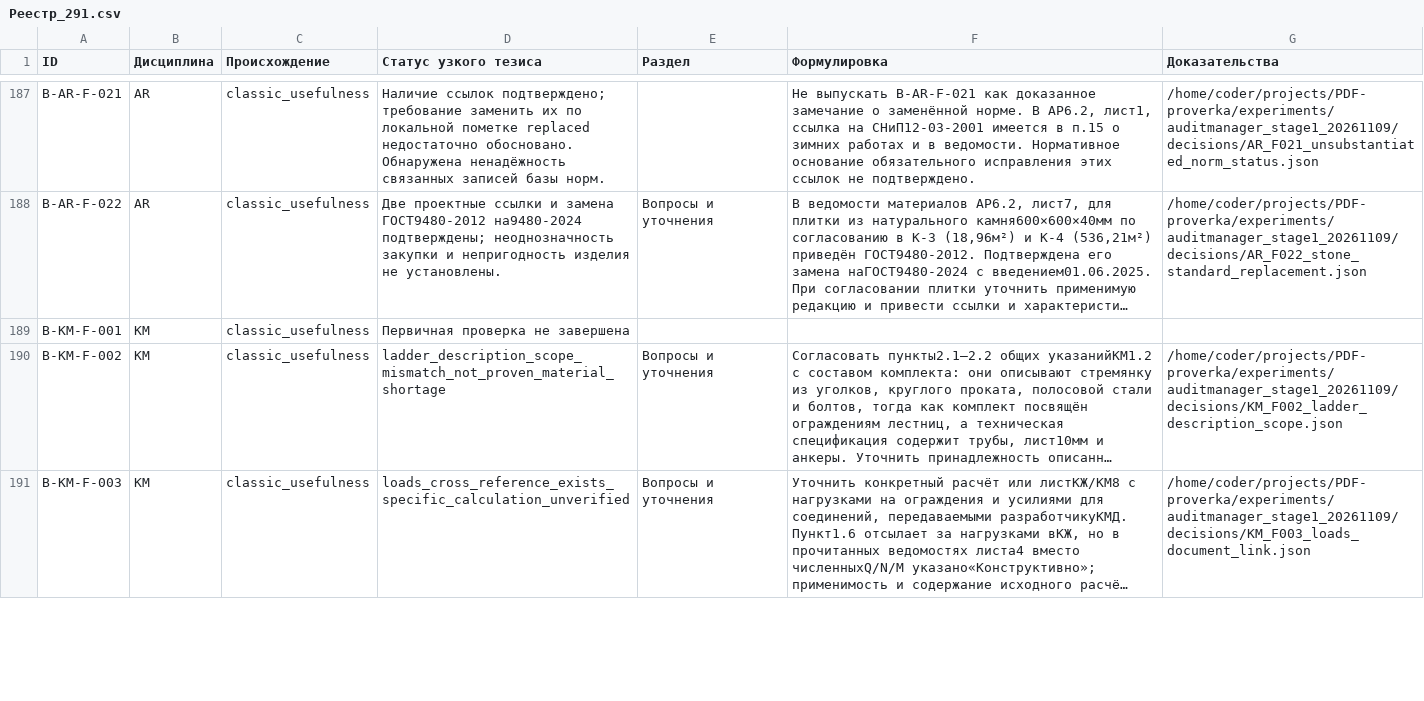
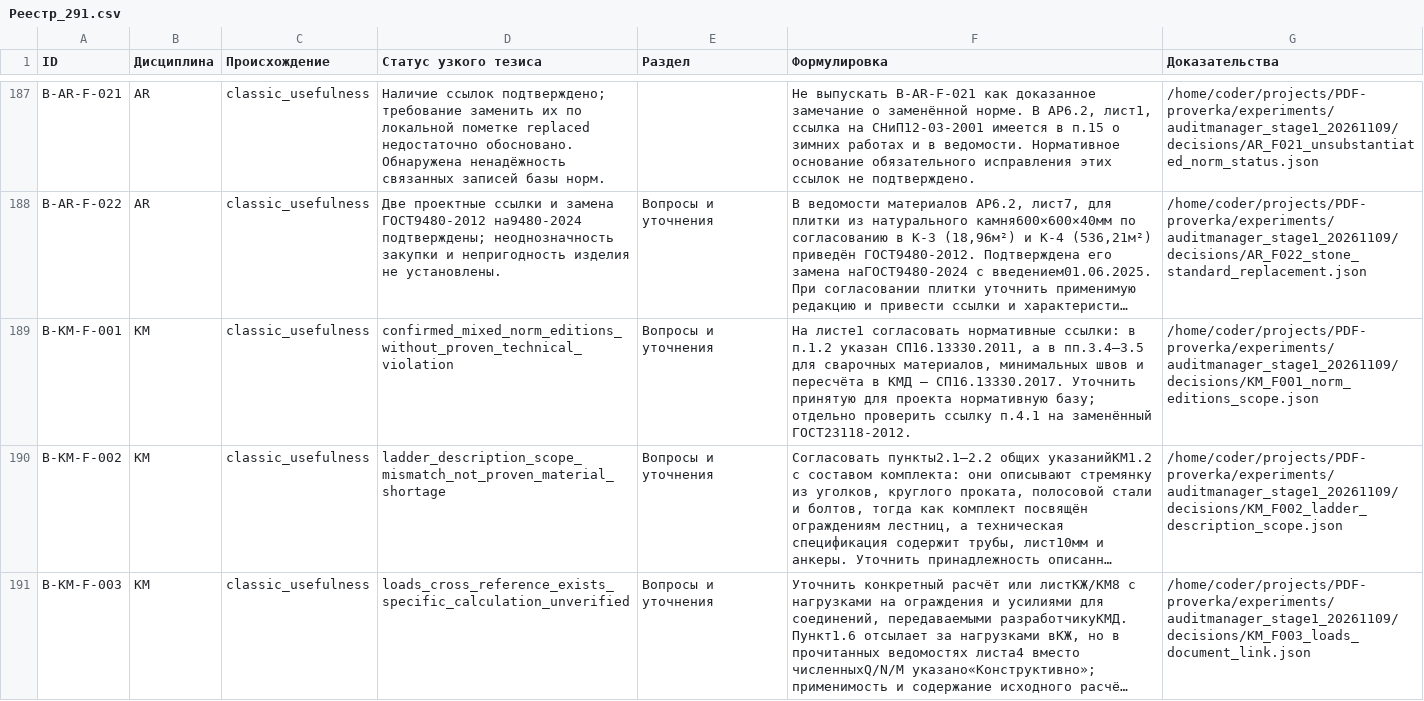
Before and after one commit to SU10KAZ/PDF-proverka, a CSV file: experiments/auditmanager_stage1_20261109/consolidated/Реестр_291.csv, drawn as a sheet; only a part is shown, gaps mark what is left out; long unchanged cells end in …; the diff names each change by its address in the sheet, - before the commit and + after, or states it on an @@ line.

```diff
--- a/experiments/auditmanager_stage1_20261109/consolidated/Реестр_291.csv
+++ b/experiments/auditmanager_stage1_20261109/consolidated/Реестр_291.csv
-D189 (Статус узкого тезиса): Первичная проверка не завершена
+D189 (Статус узкого тезиса): confirmed_mixed_norm_editions_without_proven_technical_violation
-E189 (Раздел): (empty)
+E189 (Раздел): Вопросы и уточнения
-F189 (Формулировка): (empty)
+F189 (Формулировка): На листе1 согласовать нормативные ссылки: в п.1.2 указан СП16.13330.2011, а в пп.3.4–3.5 для сварочных материалов, минимальных швов и пересчёта в КМД — СП16.13330.2017. Уточнить принятую для проекта нормативную базу; отдельно проверить ссылку п.4.1 на заменённый ГОСТ23118-2012.
-G189 (Доказательства): (empty)
+G189 (Доказательства): /home/coder/projects/PDF-proverka/experiments/auditmanager_stage1_20261109/decisions/KM_F001_norm_editions_scope.json
```
Also changed, not shown: 5 other files.
